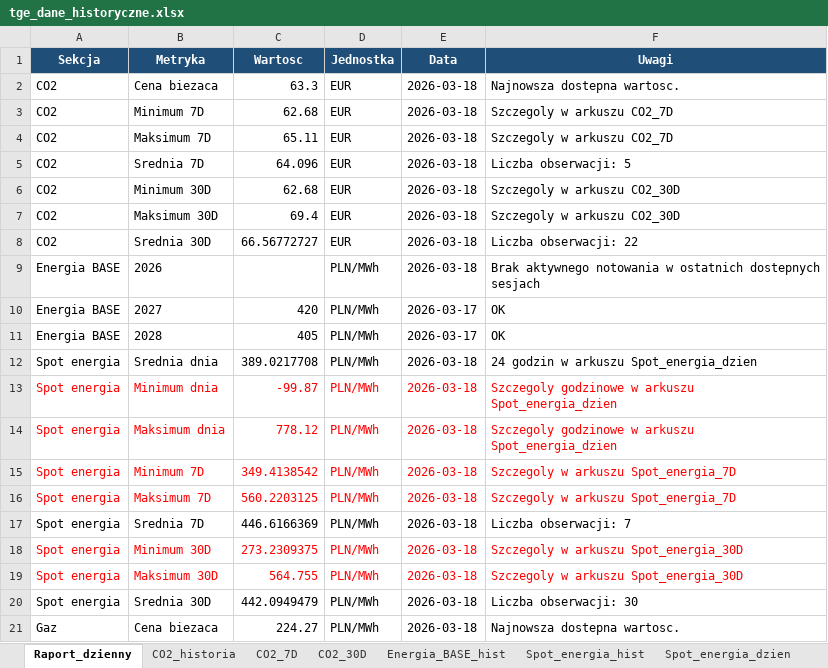
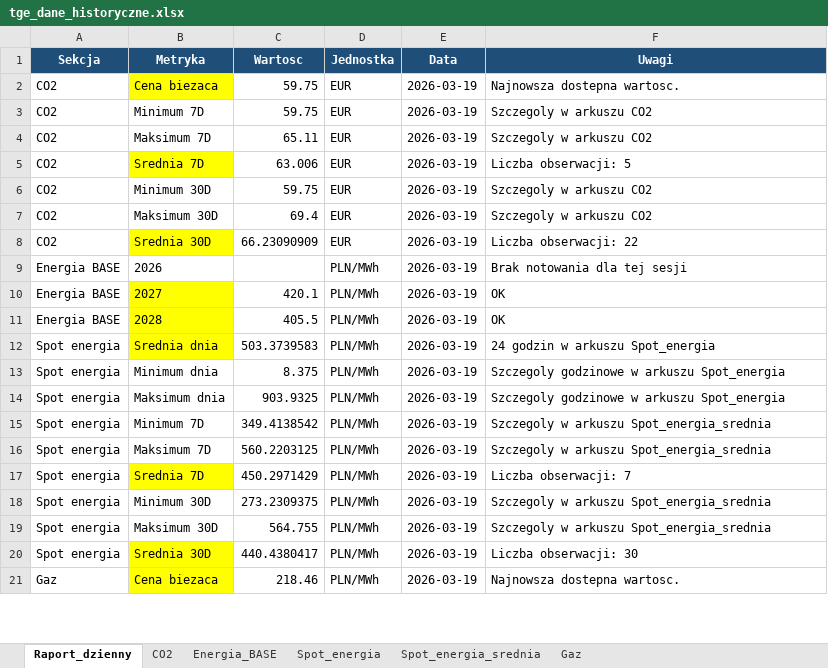
Before and after one commit to maslankadamian/Scraper-TGE, an Excel workbook: tge_dane_historyczne.xlsx, sheet Raport_dzienny, drawn as a sheet; only a part is shown; values as stored, in another font and other column widths than the file's, no borders; the diff covers the shown part only; the diff names each change by its address in the sheet, - before the commit and + after, or states it on an @@ line.

```diff
--- a/tge_dane_historyczne.xlsx (sheet Raport_dzienny)
+++ b/tge_dane_historyczne.xlsx (sheet Raport_dzienny)
-sheet tab: CO2_historia
+sheet tab: CO2
-sheet tab: CO2_7D
+sheet tab: Energia_BASE
-sheet tab: CO2_30D
+sheet tab: Spot_energia
-sheet tab: Energia_BASE_hist
+sheet tab: Spot_energia_srednia
-sheet tab: Spot_energia_hist
+sheet tab: Gaz
-sheet tab: Spot_energia_dzien
-B2 fill: none
+B2 fill: #FFFF00
-C2 (Wartosc): 63.3
+C2 (Wartosc): 59.75
-E2:E9 (Data): 2026-03-18
+E2:E9 (Data): 2026-03-19
-C3 (Wartosc): 62.68
+C3 (Wartosc): 59.75
-F3:F4 (Uwagi): Szczegoly w arkuszu CO2_7D
+F3:F4 (Uwagi): Szczegoly w arkuszu CO2
-B5 fill: none
+B5 fill: #FFFF00
-C5 (Wartosc): 64.096
+C5 (Wartosc): 63.006
-C6 (Wartosc): 62.68
+C6 (Wartosc): 59.75
-F6:F7 (Uwagi): Szczegoly w arkuszu CO2_30D
+F6:F7 (Uwagi): Szczegoly w arkuszu CO2
-B8 fill: none
+B8 fill: #FFFF00
-C8 (Wartosc): 66.56772727
+C8 (Wartosc): 66.23090909
-F9 (Uwagi): Brak aktywnego notowania w ostatnich dostepnych sesjach
+F9 (Uwagi): Brak notowania dla tej sesji
-B10:B12 fill: none
+B10:B12 fill: #FFFF00
-C10 (Wartosc): 420
+C10 (Wartosc): 420.1
-E10:E11 (Data): 2026-03-17
+E10:E11 (Data): 2026-03-19
-C11 (Wartosc): 405
+C11 (Wartosc): 405.5
-C12 (Wartosc): 389.0217708
+C12 (Wartosc): 503.3739583
-E12:E21 (Data): 2026-03-18
+E12:E21 (Data): 2026-03-19
-F12 (Uwagi): 24 godzin w arkuszu Spot_energia_dzien
+F12 (Uwagi): 24 godzin w arkuszu Spot_energia
-A13:F16 text colour: #FF0000
+A13:F16 text colour: black
-C13 (Wartosc): -99.87
+C13 (Wartosc): 8.375
-F13:F14 (Uwagi): Szczegoly godzinowe w arkuszu Spot_energia_dzien
+F13:F14 (Uwagi): Szczegoly godzinowe w arkuszu Spot_energia
-C14 (Wartosc): 778.12
+C14 (Wartosc): 903.9325
-F15:F16 (Uwagi): Szczegoly w arkuszu Spot_energia_7D
+F15:F16 (Uwagi): Szczegoly w arkuszu Spot_energia_srednia
-B17 fill: none
+B17 fill: #FFFF00
-C17 (Wartosc): 446.6166369
+C17 (Wartosc): 450.2971429
-A18:F19 text colour: #FF0000
+A18:F19 text colour: black
-F18:F19 (Uwagi): Szczegoly w arkuszu Spot_energia_30D
+F18:F19 (Uwagi): Szczegoly w arkuszu Spot_energia_srednia
-B20:B21 fill: none
+B20:B21 fill: #FFFF00
-C20 (Wartosc): 442.0949479
+C20 (Wartosc): 440.4380417
-C21 (Wartosc): 224.27
+C21 (Wartosc): 218.46
```
Also changed, not shown: 12 edited cells and cell formats elsewhere in this sheet, sheet Spot_energia, sheet Gaz, sheet Energia_BASE, sheet Spot_energia_srednia, sheet CO2, other sheet tabs, 3 other files.
